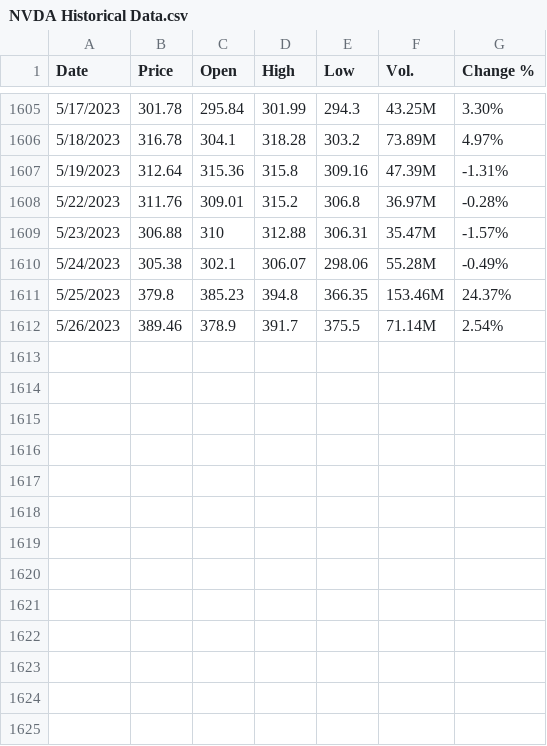
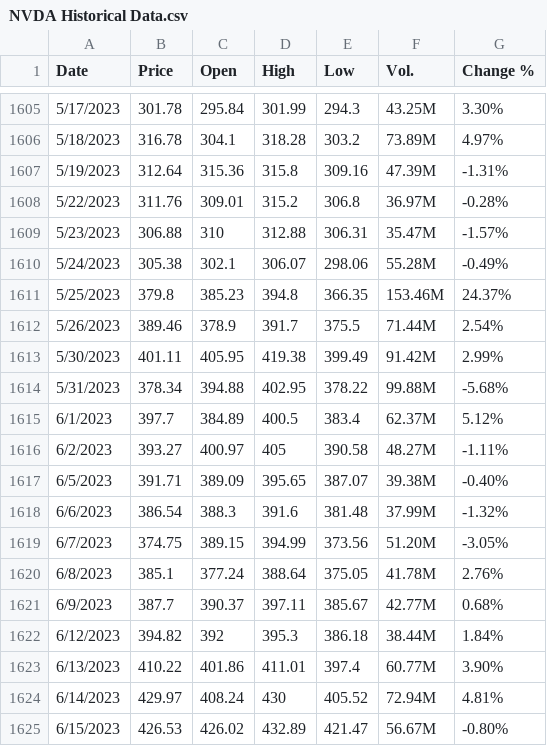
Before and after one commit to dangnghiepcuong/IS403.N21.HTTT_Nhom2, a CSV file: Datasets/NVDA Historical Data.csv, drawn as a sheet; only a part is shown, gaps mark what is left out.

```diff
--- a/Datasets/NVDA Historical Data.csv
+++ b/Datasets/NVDA Historical Data.csv
@@ -1611,2 +1611,15 @@
 5/25/2023,379.8,385.23,394.8,366.35,153.46M,24.37%
-5/26/2023,389.46,378.9,391.7,375.5,71.14M,2.54%
+5/26/2023,389.46,378.9,391.7,375.5,71.44M,2.54%
+5/30/2023,401.11,405.95,419.38,399.49,91.42M,2.99%
+5/31/2023,378.34,394.88,402.95,378.22,99.88M,-5.68%
+6/1/2023,397.7,384.89,400.5,383.4,62.37M,5.12%
+6/2/2023,393.27,400.97,405,390.58,48.27M,-1.11%
+6/5/2023,391.71,389.09,395.65,387.07,39.38M,-0.40%
+6/6/2023,386.54,388.3,391.6,381.48,37.99M,-1.32%
+6/7/2023,374.75,389.15,394.99,373.56,51.20M,-3.05%
+6/8/2023,385.1,377.24,388.64,375.05,41.78M,2.76%
+6/9/2023,387.7,390.37,397.11,385.67,42.77M,0.68%
+6/12/2023,394.82,392,395.3,386.18,38.44M,1.84%
+6/13/2023,410.22,401.86,411.01,397.4,60.77M,3.90%
+6/14/2023,429.97,408.24,430,405.52,72.94M,4.81%
+6/15/2023,426.53,426.02,432.89,421.47,56.67M,-0.80%
```
Also changed, not shown: Datasets/AMD Historical Data.csv, Datasets/INTC Historical Data.csv.
